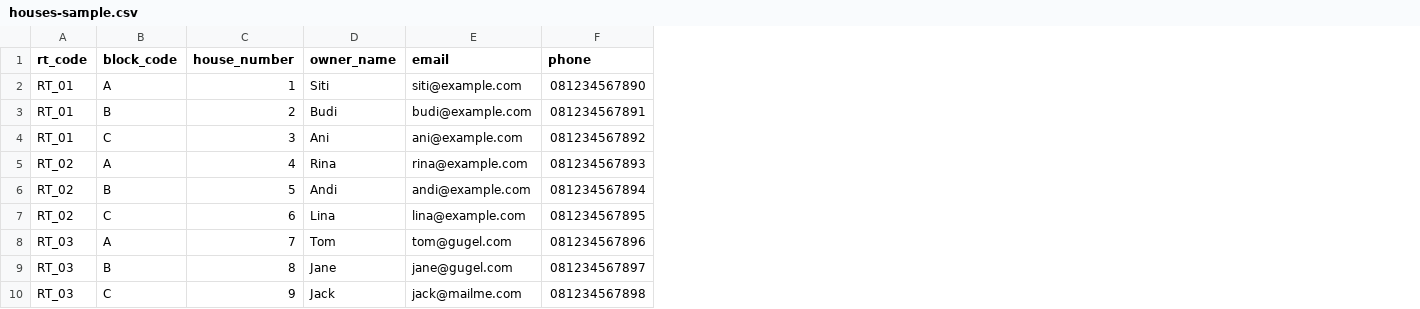
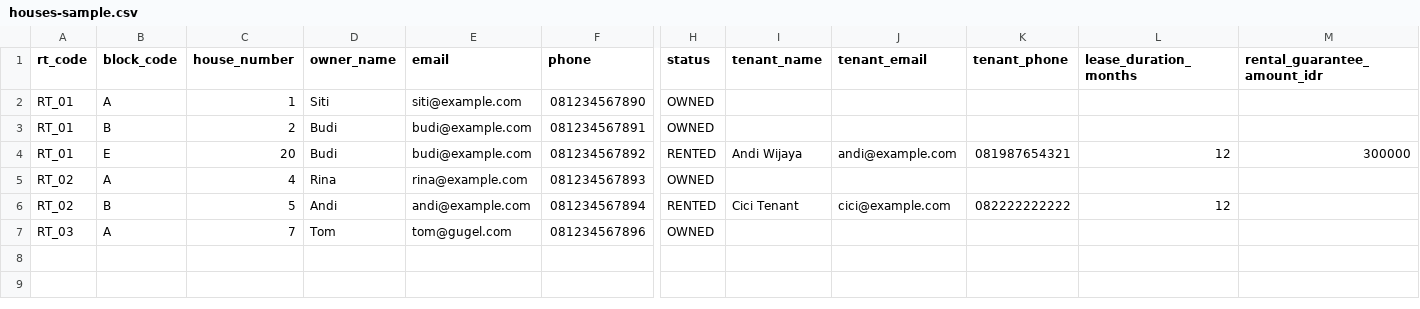
Before and after one commit to nandipinto/siwarga-rdms-backend, a CSV file: bruno/csv-templates/houses-sample.csv, drawn as a sheet; only a part is shown, gaps mark what is left out; removed rows and columns are numbered as before the commit, all else as after; rows hold the shown columns only; the diff names each change by its address in the sheet, - before the commit and + after, or states it on an @@ line.

Commit message:
Update business rules to cover house rent use case

```diff
--- a/bruno/csv-templates/houses-sample.csv
+++ b/bruno/csv-templates/houses-sample.csv
+column H (status), rows 2-7: OWNED | OWNED | RENTED | OWNED | RENTED | OWNED
+column I (tenant_name), rows 4-6: Andi Wijaya |  | Cici Tenant
+column J (tenant_email), rows 4-6: andi@example.com |  | cici@example.com
+column K (tenant_phone), rows 4-6: 081987654321 |  | 082222222222
+column L (lease_duration_months), rows 4-6: 12 |  | 12
+column M (rental_guarantee_amount_idr), row 4: 300000
-B4 (block_code): C
+B4 (block_code): E
-C4 (house_number): 3
+C4 (house_number): 20
-D4 (owner_name): Ani
+D4 (owner_name): Budi
-E4 (email): ani@example.com
+E4 (email): budi@example.com
-row 7: RT_02 | C | 6 | Lina | lina@example.com | 081234567895
-row 9: RT_03 | B | 8 | Jane | jane@gugel.com | 081234567897
-row 10: RT_03 | C | 9 | Jack | jack@mailme.com | 081234567898
```
Also changed, not shown: 46 other files.
